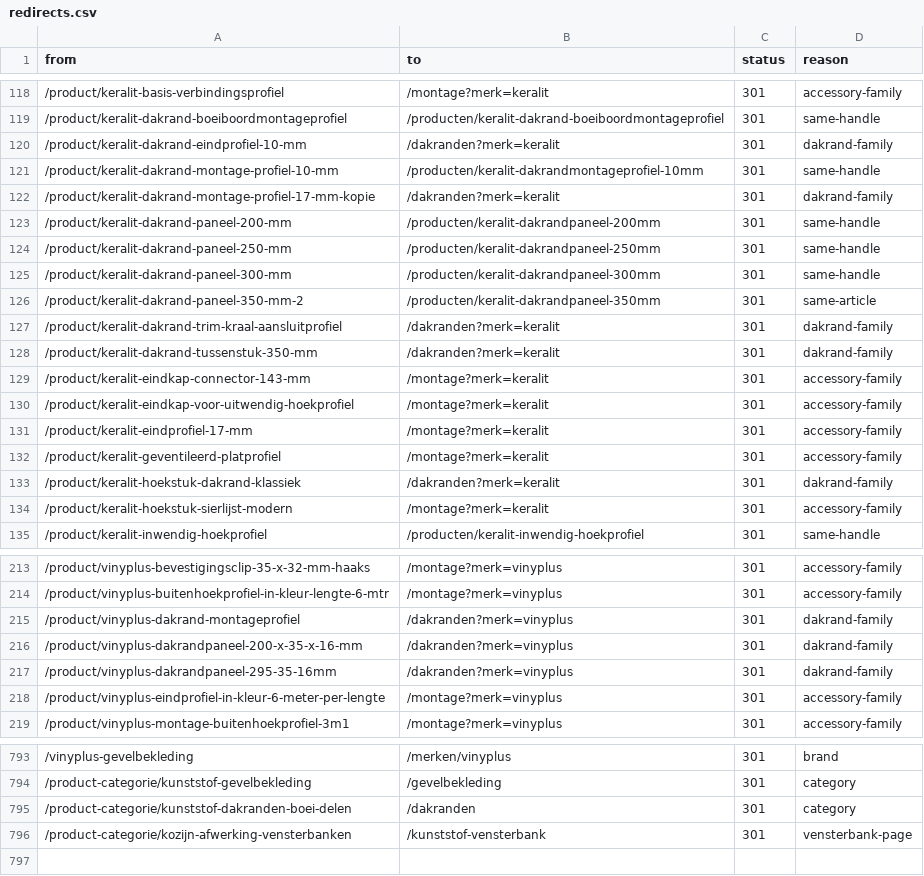
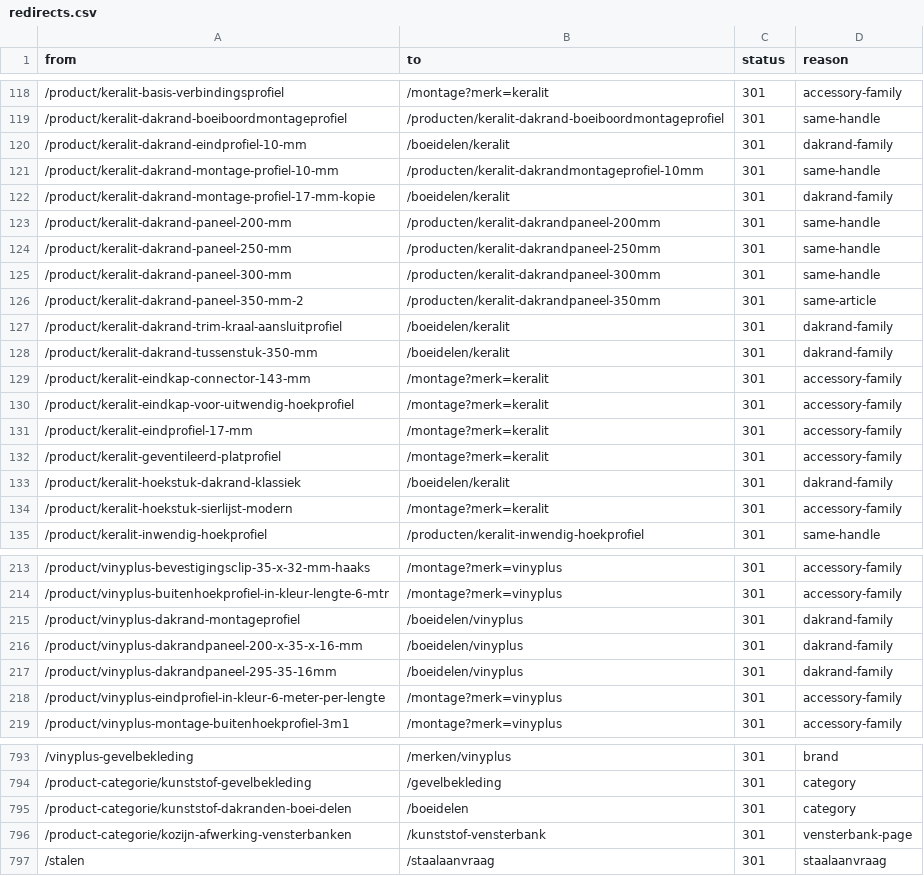
Before and after one commit to RubenPouw/kunststof-gevel-website, a CSV file: data/seo/redirects.csv, drawn as a sheet; only a part is shown, gaps mark what is left out; the diff covers the shown part only.

```diff
--- a/data/seo/redirects.csv
+++ b/data/seo/redirects.csv
@@ -119,5 +119,5 @@ from,to,status,reason
 /product/keralit-dakrand-boeiboordmontageprofiel,/producten/keralit-dakrand-boeiboordmontageprofiel,301,same-handle
-/product/keralit-dakrand-eindprofiel-10-mm,/dakranden?merk=keralit,301,dakrand-family
+/product/keralit-dakrand-eindprofiel-10-mm,/boeidelen/keralit,301,dakrand-family
 /product/keralit-dakrand-montage-profiel-10-mm,/producten/keralit-dakrandmontageprofiel-10mm,301,same-handle
-/product/keralit-dakrand-montage-profiel-17-mm-kopie,/dakranden?merk=keralit,301,dakrand-family
+/product/keralit-dakrand-montage-profiel-17-mm-kopie,/boeidelen/keralit,301,dakrand-family
 /product/keralit-dakrand-paneel-200-mm,/producten/keralit-dakrandpaneel-200mm,301,same-handle
@@ -126,4 +126,4 @@ from,to,status,reason
 /product/keralit-dakrand-paneel-350-mm-2,/producten/keralit-dakrandpaneel-350mm,301,same-article
-/product/keralit-dakrand-trim-kraal-aansluitprofiel,/dakranden?merk=keralit,301,dakrand-family
-/product/keralit-dakrand-tussenstuk-350-mm,/dakranden?merk=keralit,301,dakrand-family
+/product/keralit-dakrand-trim-kraal-aansluitprofiel,/boeidelen/keralit,301,dakrand-family
+/product/keralit-dakrand-tussenstuk-350-mm,/boeidelen/keralit,301,dakrand-family
 /product/keralit-eindkap-connector-143-mm,/montage?merk=keralit,301,accessory-family
@@ -132,3 +132,3 @@ from,to,status,reason
 /product/keralit-geventileerd-platprofiel,/montage?merk=keralit,301,accessory-family
-/product/keralit-hoekstuk-dakrand-klassiek,/dakranden?merk=keralit,301,dakrand-family
+/product/keralit-hoekstuk-dakrand-klassiek,/boeidelen/keralit,301,dakrand-family
 /product/keralit-hoekstuk-sierlijst-modern,/montage?merk=keralit,301,accessory-family
@@ -214,5 +214,5 @@ from,to,status,reason
 /product/vinyplus-buitenhoekprofiel-in-kleur-lengte-6-mtr,/montage?merk=vinyplus,301,accessory-family
-/product/vinyplus-dakrand-montageprofiel,/dakranden?merk=vinyplus,301,dakrand-family
-/product/vinyplus-dakrandpaneel-200-x-35-x-16-mm,/dakranden?merk=vinyplus,301,dakrand-family
-/product/vinyplus-dakrandpaneel-295-35-16mm,/dakranden?merk=vinyplus,301,dakrand-family
+/product/vinyplus-dakrand-montageprofiel,/boeidelen/vinyplus,301,dakrand-family
+/product/vinyplus-dakrandpaneel-200-x-35-x-16-mm,/boeidelen/vinyplus,301,dakrand-family
+/product/vinyplus-dakrandpaneel-295-35-16mm,/boeidelen/vinyplus,301,dakrand-family
 /product/vinyplus-eindprofiel-in-kleur-6-meter-per-lengte,/montage?merk=vinyplus,301,accessory-family
@@ -794,3 +794,4 @@ from,to,status,reason
 /product-categorie/kunststof-gevelbekleding,/gevelbekleding,301,category
-/product-categorie/kunststof-dakranden-boei-delen,/dakranden,301,category
+/product-categorie/kunststof-dakranden-boei-delen,/boeidelen,301,category
 /product-categorie/kozijn-afwerking-vensterbanken,/kunststof-vensterbank,301,vensterbank-page
+/stalen,/staalaanvraag,301,staalaanvraag
```
Also changed, not shown: 37 edited cells elsewhere in this file, docs/redirectkaart.csv, 41 other files.
